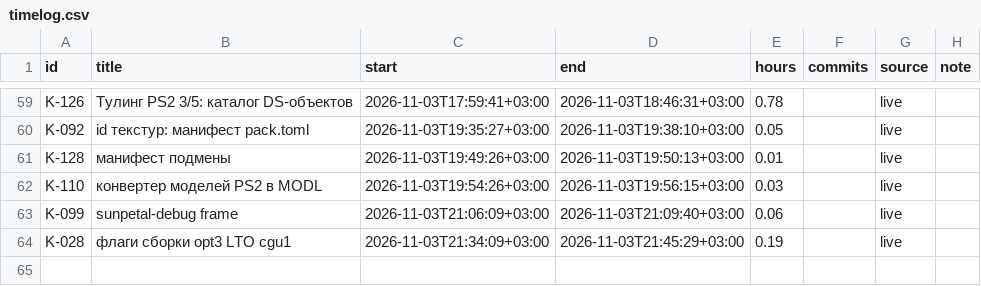
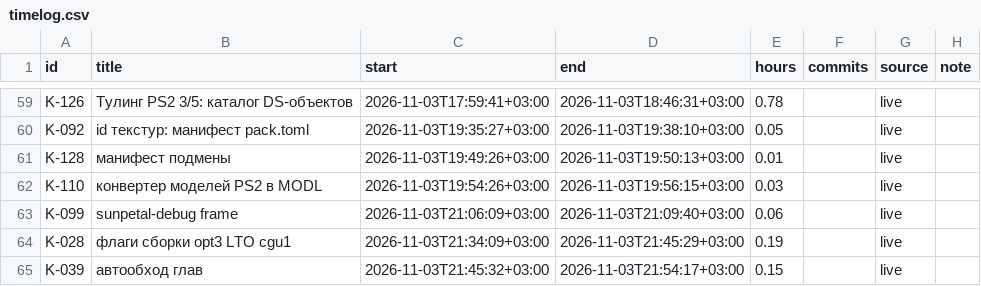
Before and after one commit to DmitriiTrifonov/sunpetal, a CSV file: tools/roadmap/timelog.csv, drawn as a sheet; only a part is shown, gaps mark what is left out.

```diff
--- a/tools/roadmap/timelog.csv
+++ b/tools/roadmap/timelog.csv
@@ -64 +64,2 @@ K-099,sunpetal-debug frame,2026-11-03T21:06:09+03:00,2026-11-03T21:09:40+03:00,0
 K-028,флаги сборки opt3 LTO cgu1,2026-11-03T21:34:09+03:00,2026-11-03T21:45:29+03:00,0.19,,live,
+K-039,автообход глав,2026-11-03T21:45:32+03:00,2026-11-03T21:54:17+03:00,0.15,,live,
```
Also changed, not shown: 4 other files.
